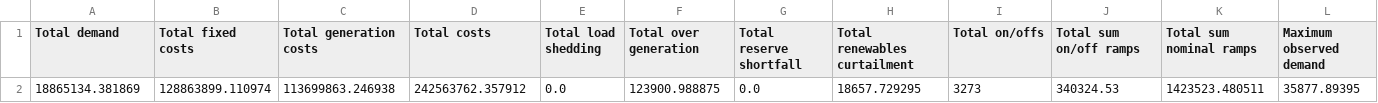
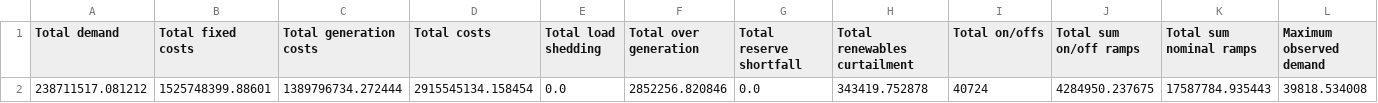
Before and after one commit to ylu283/idaes-gtep, a CSV file: retirement_allowed_no_extreme_4hr_commit/Prescient_2_2035/results/overall_simulation_output.csv, drawn as a sheet; only a part is shown; removed rows and columns are numbered as before the commit, all else as after; rows hold the shown columns only; the diff names each change by its address in the sheet, - before the commit and + after, or states it on an @@ line.

```diff
--- a/retirement_allowed_no_extreme_4hr_commit/Prescient_2_2035/results/overall_simulation_output.csv
+++ b/retirement_allowed_no_extreme_4hr_commit/Prescient_2_2035/results/overall_simulation_output.csv
-row 2: 18865134.381869 | 128863899.110974 | 113699863.246938 | 242563762.357912 | 0.0 | 123900.988875 | 0.0 | 18657.729295 | 3273 | 340324.53 | 1423523.480511 | 35877.89395
+row 2: 238711517.081212 | 1525748399.88601 | 1389796734.272444 | 2915545134.158454 | 0.0 | 2852256.820846 | 0.0 | 343419.752878 | 40724 | 4284950.237675 | 17587784.935443 | 39818.534008
```
Also changed, not shown: retirement_allowed_no_extreme_2hr_commit/Prescient_2_2035/results/overall_simulation_output.csv, 30 other files.
